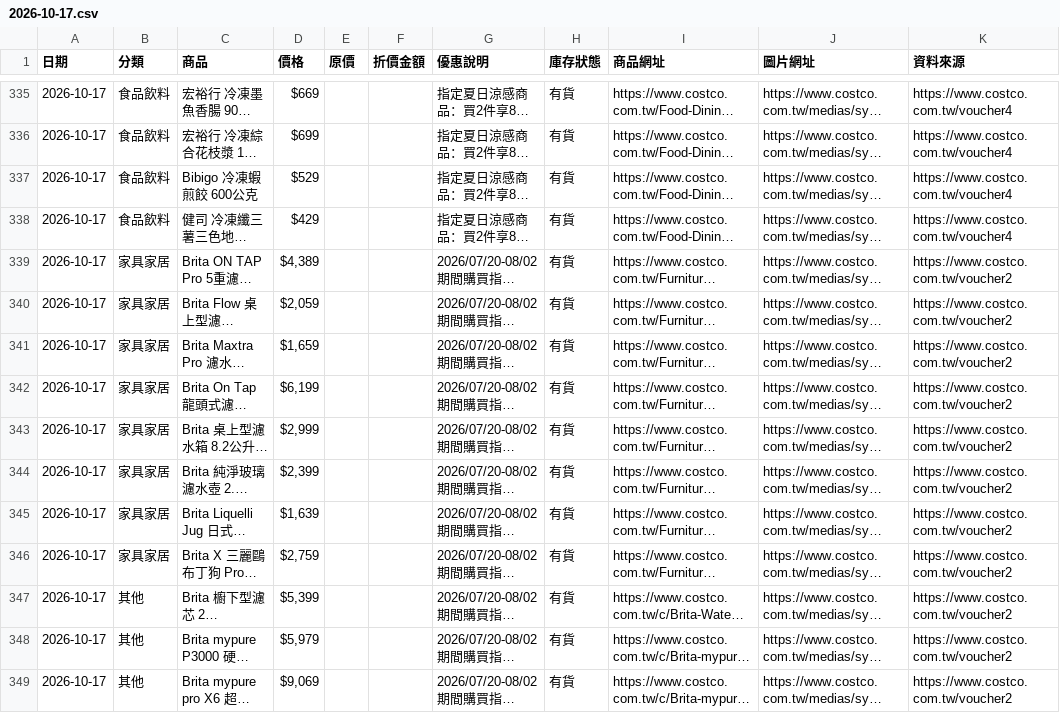
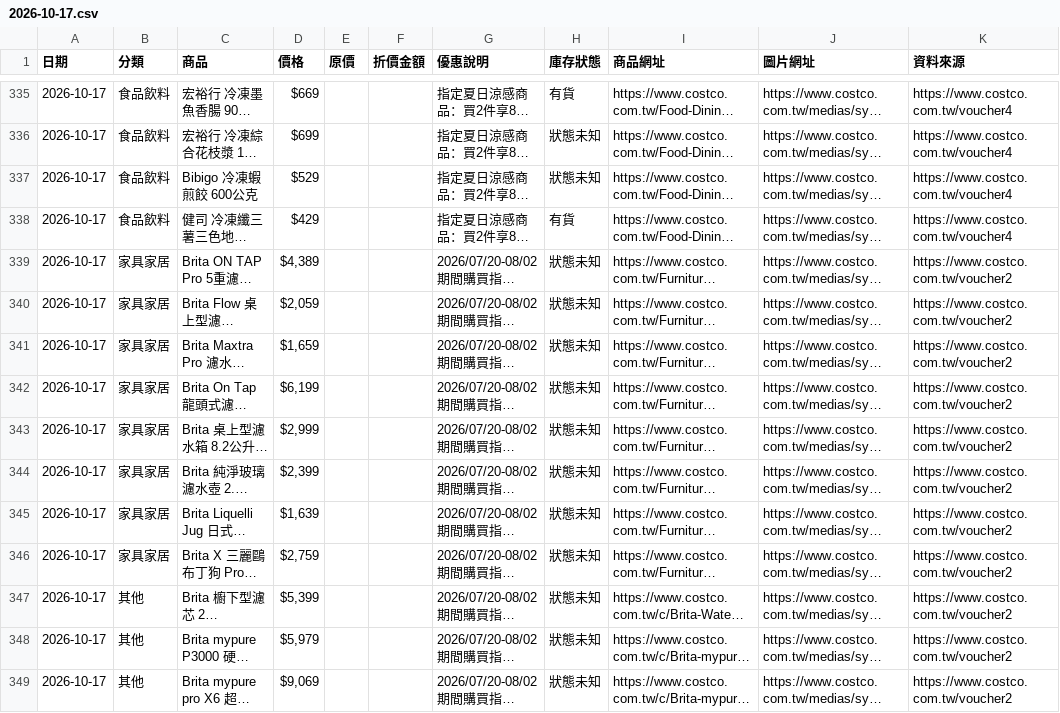
Before and after one commit to da199919-ux/costco-daily-deals, a CSV file: output/history/2026-10-17.csv, drawn as a sheet; only a part is shown, gaps mark what is left out; long unchanged cells end in …; the diff covers the shown part only; the diff names each change by its address in the sheet, - before the commit and + after, or states it on an @@ line.

```diff
--- a/output/history/2026-10-17.csv
+++ b/output/history/2026-10-17.csv
-H336:H337 (庫存狀態): 有貨
+H336:H337 (庫存狀態): 狀態未知
-H339:H349 (庫存狀態): 有貨
+H339:H349 (庫存狀態): 狀態未知
```
Also changed, not shown: 112 edited cells elsewhere in this file, output/latest.csv, 4 other files.
